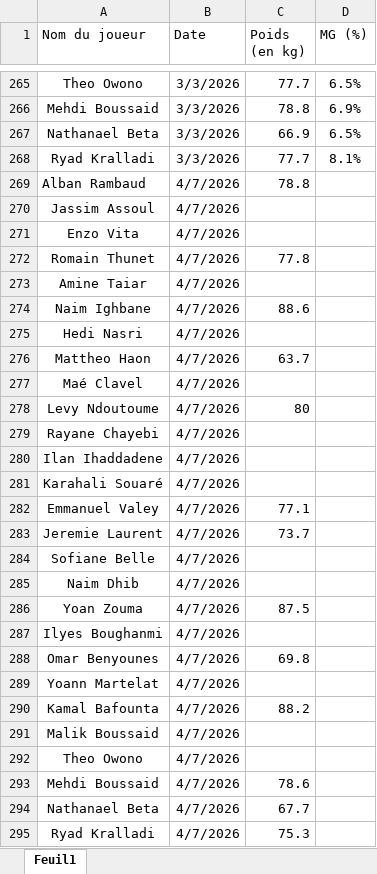
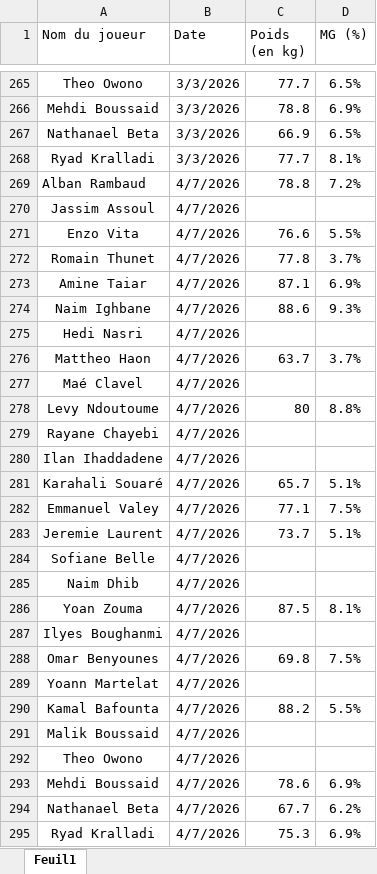
Before and after one commit to Chris15100/lld-app, an Excel workbook: data/Poids-Masse grasse.xlsx, sheet Feuil1, drawn as a sheet; only a part is shown, gaps mark what is left out; values as stored, in another font and other column widths than the file's, no borders; conditional formats not drawn; the diff names each change by its address in the sheet, - before the commit and + after, or states it on an @@ line.

```diff
--- a/data/Poids-Masse grasse.xlsx (sheet Feuil1)
+++ b/data/Poids-Masse grasse.xlsx (sheet Feuil1)
-D269 (MG (%)): (empty)
+D269 (MG (%)): 7.2%
-C271 (Poids (en kg)): (empty)
+C271 (Poids (en kg)): 76.6
-D271 (MG (%)): (empty)
+D271 (MG (%)): 5.5%
-D272 (MG (%)): (empty)
+D272 (MG (%)): 3.7%
-C273 (Poids (en kg)): (empty)
+C273 (Poids (en kg)): 87.1
-D273 (MG (%)): (empty)
+D273 (MG (%)): 6.9%
-D274 (MG (%)): (empty)
+D274 (MG (%)): 9.3%
-D276 (MG (%)): (empty)
+D276 (MG (%)): 3.7%
-D278 (MG (%)): (empty)
+D278 (MG (%)): 8.8%
-C281 (Poids (en kg)): (empty)
+C281 (Poids (en kg)): 65.7
-D281 (MG (%)): (empty)
+D281 (MG (%)): 5.1%
-D282 (MG (%)): (empty)
+D282 (MG (%)): 7.5%
-D283 (MG (%)): (empty)
+D283 (MG (%)): 5.1%
-D286 (MG (%)): (empty)
+D286 (MG (%)): 8.1%
-D288 (MG (%)): (empty)
+D288 (MG (%)): 7.5%
-D290 (MG (%)): (empty)
+D290 (MG (%)): 5.5%
-D293 (MG (%)): (empty)
+D293 (MG (%)): 6.9%
-D294 (MG (%)): (empty)
+D294 (MG (%)): 6.2%
-D295 (MG (%)): (empty)
+D295 (MG (%)): 6.9%
```
Also changed, not shown: data/DonneesGPSPropres.xlsx, data/Présences.xlsx, 1 other file.
